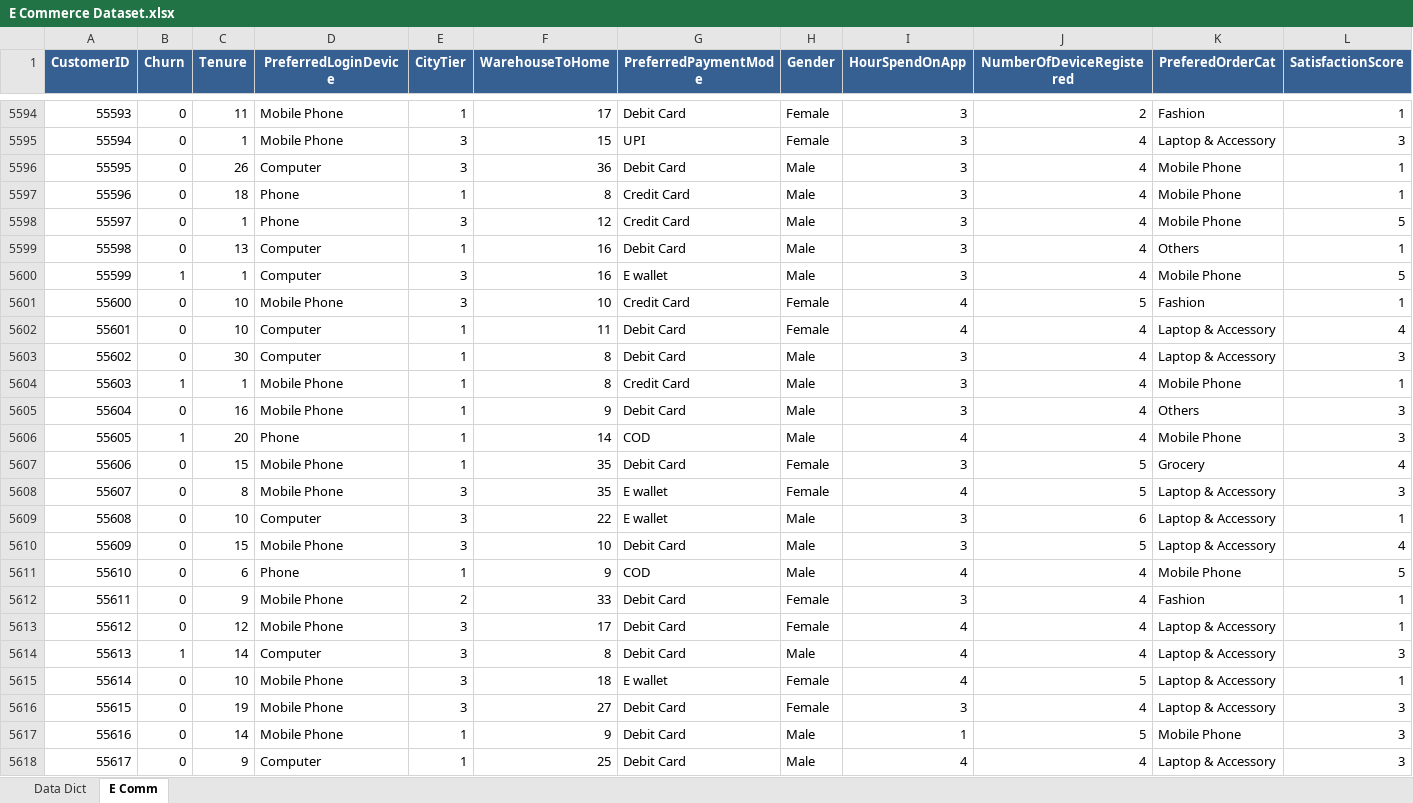
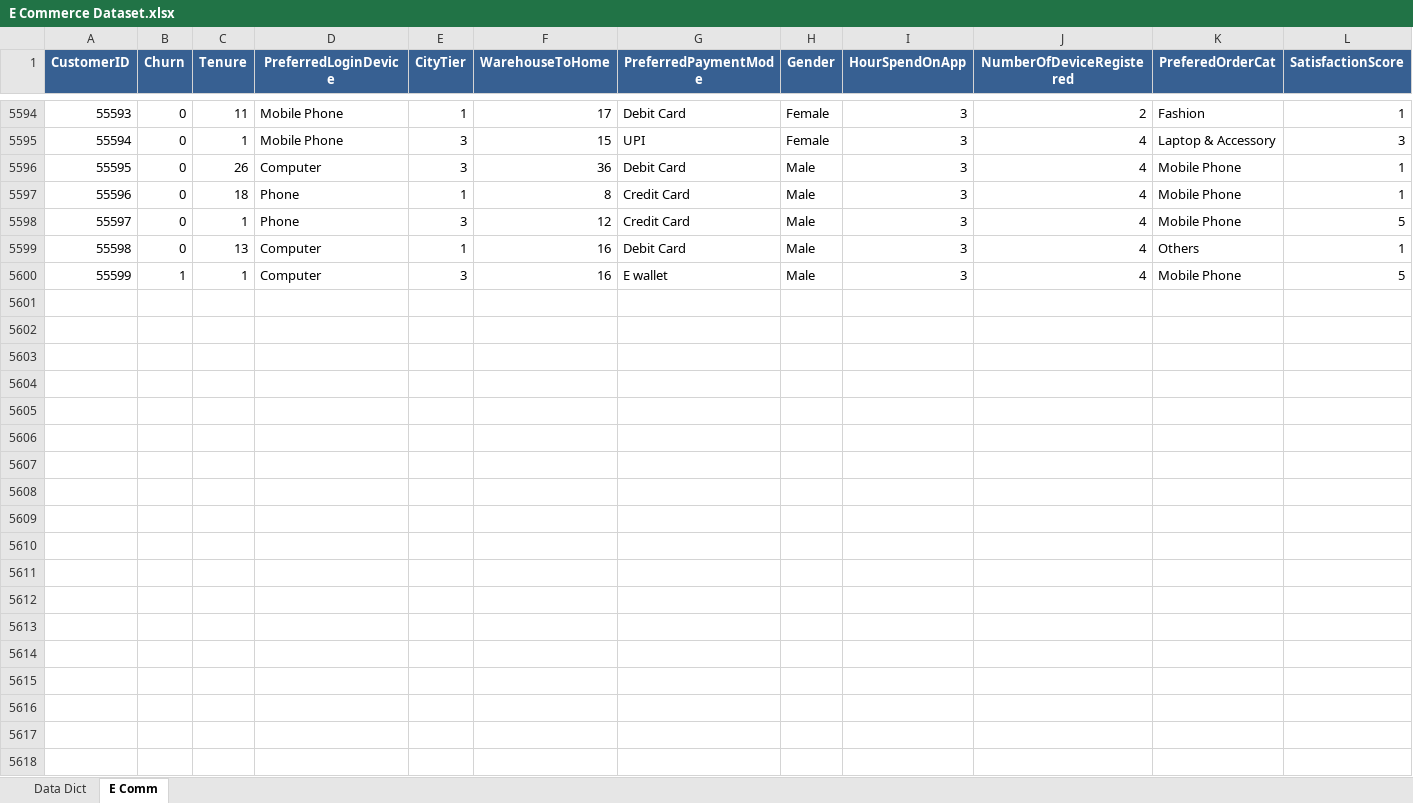
Before and after one commit to Kishore0619/Machine-Learning, an Excel workbook: E Commerce Dataset.xlsx, sheet E Comm, drawn as a sheet; only a part is shown, gaps mark what is left out; values as stored, in another font and other column widths than the file's, no borders; rows hold the shown columns only; the diff covers the shown part only; the diff names each change by its address in the sheet, - before the commit and + after, or states it on an @@ line.

```diff
--- a/E Commerce Dataset.xlsx (sheet E Comm)
+++ b/E Commerce Dataset.xlsx (sheet E Comm)
-row 5601: 55600 | 0 | 10 | Mobile Phone | 3 | 10 | Credit Card | Female | 4 | 5 | Fashion | 1
-row 5602: 55601 | 0 | 10 | Computer | 1 | 11 | Debit Card | Female | 4 | 4 | Laptop & Accessory | 4
-row 5603: 55602 | 0 | 30 | Computer | 1 | 8 | Debit Card | Male | 3 | 4 | Laptop & Accessory | 3
-row 5604: 55603 | 1 | 1 | Mobile Phone | 1 | 8 | Credit Card | Male | 3 | 4 | Mobile Phone | 1
-row 5605: 55604 | 0 | 16 | Mobile Phone | 1 | 9 | Debit Card | Male | 3 | 4 | Others | 3
-row 5606: 55605 | 1 | 20 | Phone | 1 | 14 | COD | Male | 4 | 4 | Mobile Phone | 3
-row 5607: 55606 | 0 | 15 | Mobile Phone | 1 | 35 | Debit Card | Female | 3 | 5 | Grocery | 4
-row 5608: 55607 | 0 | 8 | Mobile Phone | 3 | 35 | E wallet | Female | 4 | 5 | Laptop & Accessory | 3
-row 5609: 55608 | 0 | 10 | Computer | 3 | 22 | E wallet | Male | 3 | 6 | Laptop & Accessory | 1
-row 5610: 55609 | 0 | 15 | Mobile Phone | 3 | 10 | Debit Card | Male | 3 | 5 | Laptop & Accessory | 4
-row 5611: 55610 | 0 | 6 | Phone | 1 | 9 | COD | Male | 4 | 4 | Mobile Phone | 5
-row 5612: 55611 | 0 | 9 | Mobile Phone | 2 | 33 | Debit Card | Female | 3 | 4 | Fashion | 1
-row 5613: 55612 | 0 | 12 | Mobile Phone | 3 | 17 | Debit Card | Female | 4 | 4 | Laptop & Accessory | 1
-row 5614: 55613 | 1 | 14 | Computer | 3 | 8 | Debit Card | Male | 4 | 4 | Laptop & Accessory | 3
-row 5615: 55614 | 0 | 10 | Mobile Phone | 3 | 18 | E wallet | Female | 4 | 5 | Laptop & Accessory | 1
-row 5616: 55615 | 0 | 19 | Mobile Phone | 3 | 27 | Debit Card | Female | 3 | 4 | Laptop & Accessory | 3
-row 5617: 55616 | 0 | 14 | Mobile Phone | 1 | 9 | Debit Card | Male | 1 | 5 | Mobile Phone | 3
-row 5618: 55617 | 0 | 9 | Computer | 1 | 25 | Debit Card | Male | 4 | 4 | Laptop & Accessory | 3
```
Also changed, not shown: 13 removed rows elsewhere in this sheet, 5 other files.
